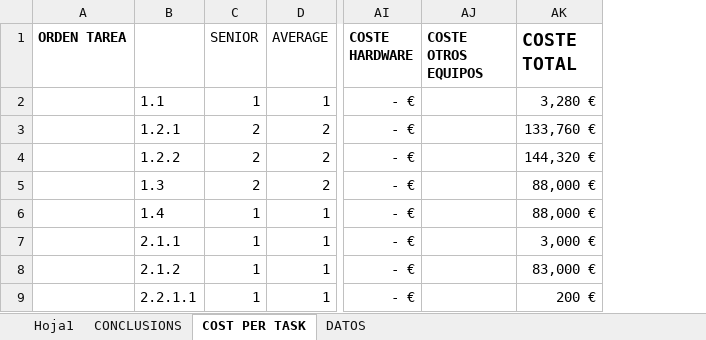
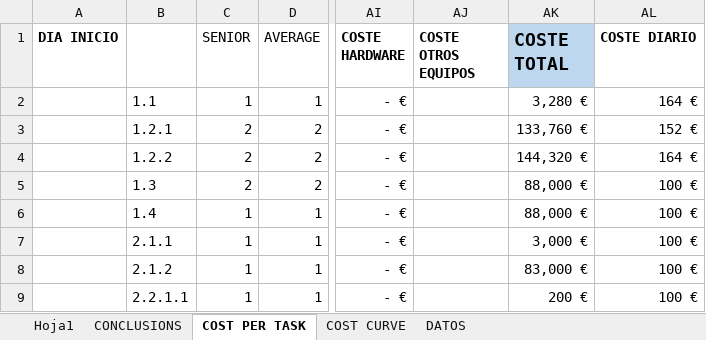
Before and after one commit to AstroProjects/projectsGroup3, an Excel workbook: Deliverable 2/Deliverable2/Costs task 8.xlsx, sheet COST PER TASK, drawn as a sheet; only a part is shown, gaps mark what is left out; values as stored, in another font and other column widths than the file's, no borders; removed rows and columns are numbered as before the commit, all else as after; the diff names each change by its address in the sheet, - before the commit and + after, or states it on an @@ line.

Commit message:
Cost Update

```diff
--- a/Deliverable 2/Deliverable2/Costs task 8.xlsx (sheet COST PER TASK)
+++ b/Deliverable 2/Deliverable2/Costs task 8.xlsx (sheet COST PER TASK)
+sheet tab: COST CURVE
-column A (ORDEN TAREA), empty
+column A (DIA INICIO), empty
+column AL (COSTE DIARIO), rows 2-9: 164 € | 152 € | 164 € | 100 € | 100 € | 100 € | 100 € | 100 €
-AK1 fill: none
+AK1 fill: #BDD7EE
```
